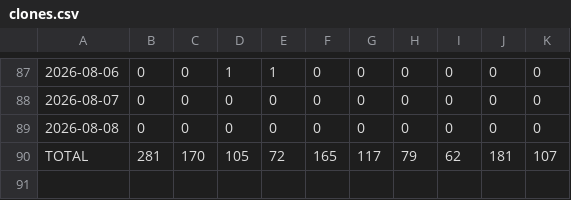
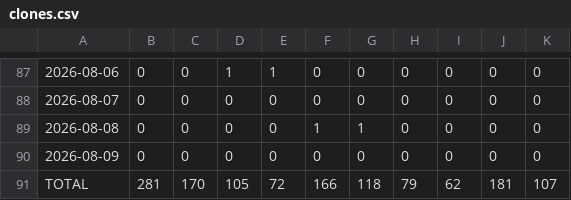
Before and after one commit to sowmyachintakindi/TrafficStats, a CSV file: traffic/clones.csv, drawn as a sheet; only a part is shown, gaps mark what is left out; addresses are those after the commit; the diff names each change by its address in the sheet, - before the commit and + after, or states it on an @@ line.

```diff
--- a/traffic/clones.csv
+++ b/traffic/clones.csv
-F89: 0
+F89: 1
-G89: 0
+G89: 1
+row 90: 2026-08-09 | 0 | 0 | 0 | 0 | 0 | 0 | 0 | 0 | 0 | 0
-F91: 165
+F91: 166
-G91: 117
+G91: 118
```
Also changed, not shown: traffic/views.csv, 3 other files.
